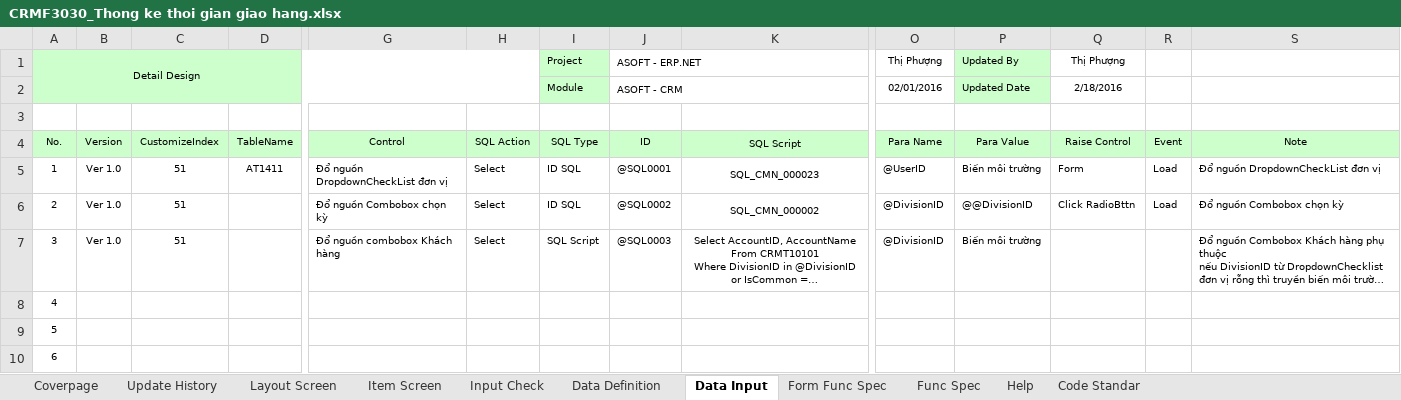
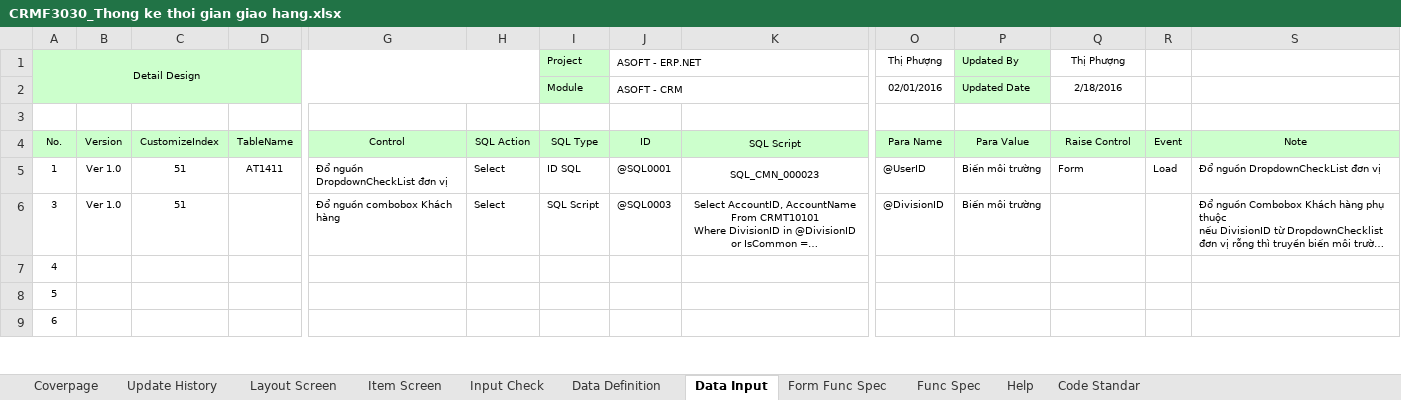
Before and after one commit to ASOFT-Solution/asoft-test-svn, an Excel workbook: 2015/201512/10_DOCUMENT/13_DETAIL_DESIGN/Thong ke thoi gian giao hang/CRMF3030_Thong ke thoi gian giao hang.xlsx, sheet Data Input, drawn as a sheet; only a part is shown, gaps mark what is left out; long unchanged cells end in …; values as stored, in another font and other column widths than the file's, no borders; rows hold the shown columns only; the diff names each change by its address in the sheet, - before the commit and + after, or states it on an @@ line.

```diff
--- a/2015/201512/10_DOCUMENT/13_DETAIL_DESIGN/Thong ke thoi gian giao hang/CRMF3030_Thong ke thoi gian giao hang.xlsx (sheet Data Input)
+++ b/2015/201512/10_DOCUMENT/13_DETAIL_DESIGN/Thong ke thoi gian giao hang/CRMF3030_Thong ke thoi gian giao hang.xlsx (sheet Data Input)
-row 6: 2 | Ver 1.0 | 51 |  | Đổ nguồn Combobox chọn kỳ | Select | ID SQL | @SQL0002 | SQL_CMN_000002 | @DivisionID | @@DivisionID | Click RadioBttn | Load | Đổ nguồn Combobox chọn kỳ
```
Also changed, not shown: sheet Form Func Spec, 2015/201512/10_DOCUMENT/13_DETAIL_DESIGN/Thong ke thoi gian giao hang/CRMR30301_Thong ke thoi gian giao hang.xlsx, 2 other files.
